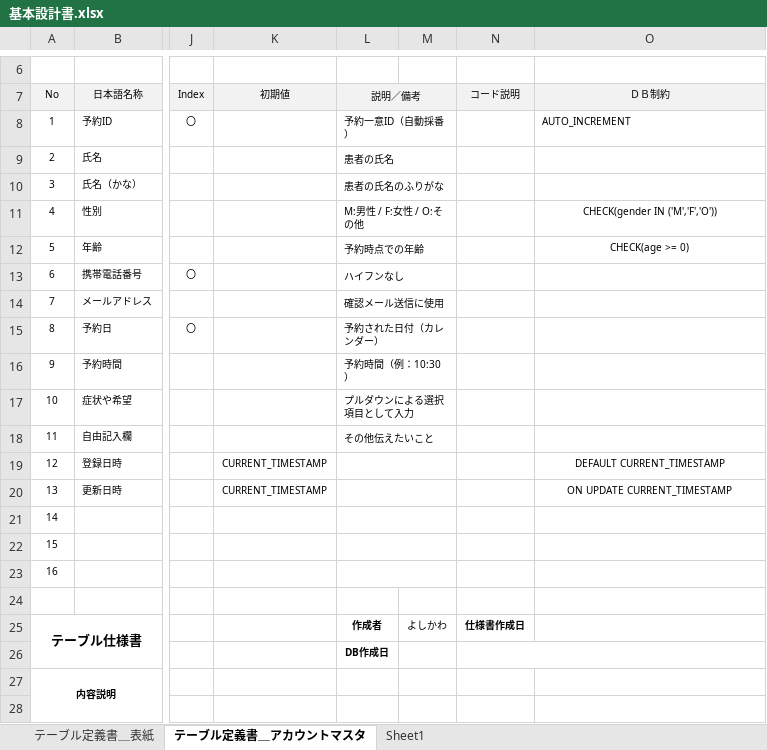
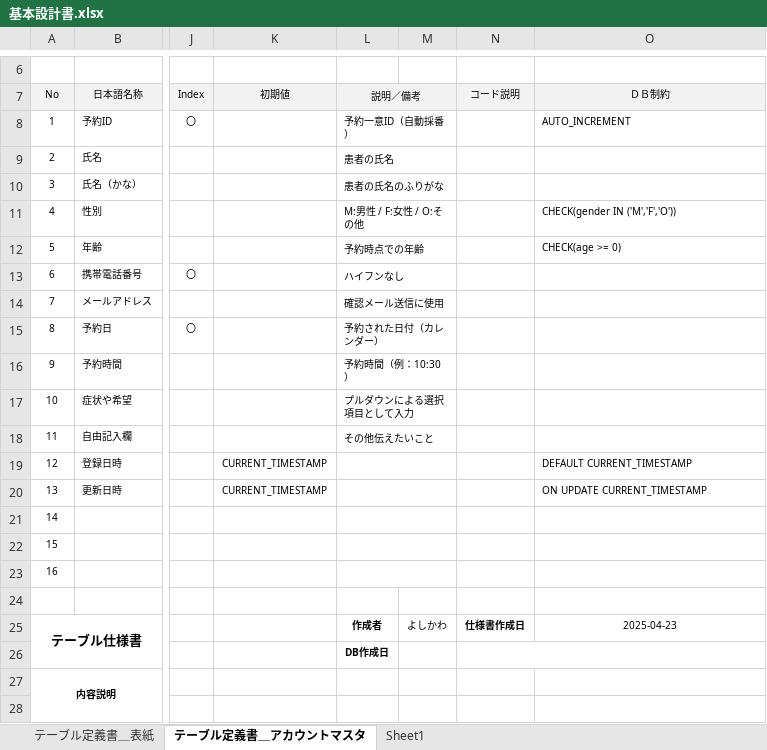
Before and after one commit to mk-050/Portfolio, an Excel workbook: 基本設計書.xlsx, sheet テーブル定義書＿アカウントマスタ, drawn as a sheet; only a part is shown, gaps mark what is left out; values as stored, in another font and other column widths than the file's, no borders; the diff covers the shown part only; the diff names each change by its address in the sheet, - before the commit and + after, or states it on an @@ line.

```diff
--- a/基本設計書.xlsx (sheet テーブル定義書＿アカウントマスタ)
+++ b/基本設計書.xlsx (sheet テーブル定義書＿アカウントマスタ)
-O11:O12 alignment: center
+O11:O12 alignment: left
-O19:O20 alignment: center
+O19:O20 alignment: left
-O25: (empty)
+O25: 2025-04-23
```
Also changed, not shown: 23 added rows, 3 edited cells and cell formats elsewhere in this sheet, charts or pictures.
